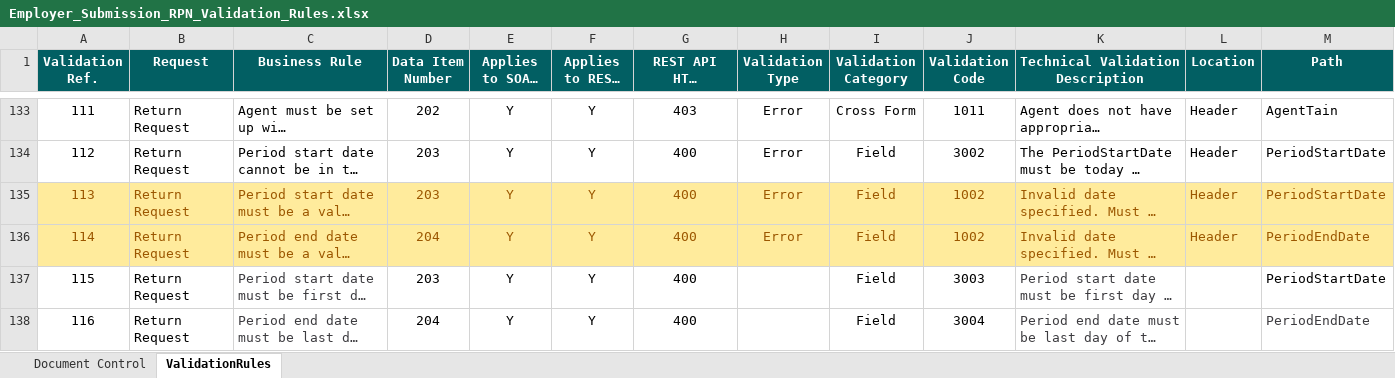
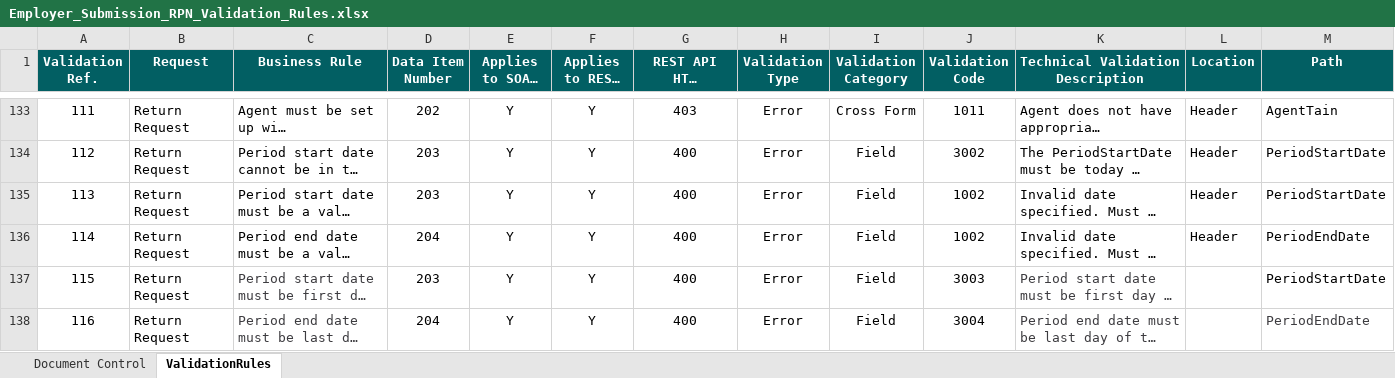
Before and after one commit to revtestaccount/paye-employers-documentation, an Excel workbook: data-items/Employer_Submission_RPN_Validation_Rules.xlsx, sheet ValidationRules, drawn as a sheet; only a part is shown, gaps mark what is left out; long unchanged cells end in …; values as stored, in another font and other column widths than the file's, no borders; the diff covers the shown part only; the diff names each change by its address in the sheet, - before the commit and + after, or states it on an @@ line.

Commit message:
"validation rules"

```diff
--- a/data-items/Employer_Submission_RPN_Validation_Rules.xlsx (sheet ValidationRules)
+++ b/data-items/Employer_Submission_RPN_Validation_Rules.xlsx (sheet ValidationRules)
@@ A135:M136 fill: #FFEB9C → none, text colour: #9C5700 → black @@
-H137:H138 (Validation Type): (empty)
+H137:H138 (Validation Type): Error
```
Also changed, not shown: 1 added row, 4 edited cells and cell formats elsewhere in this sheet, sheet Document Control.
